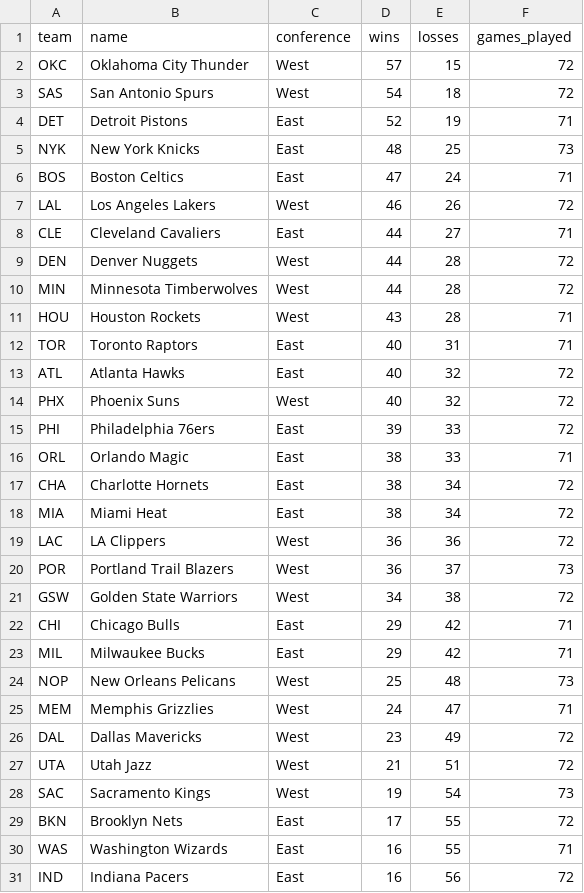
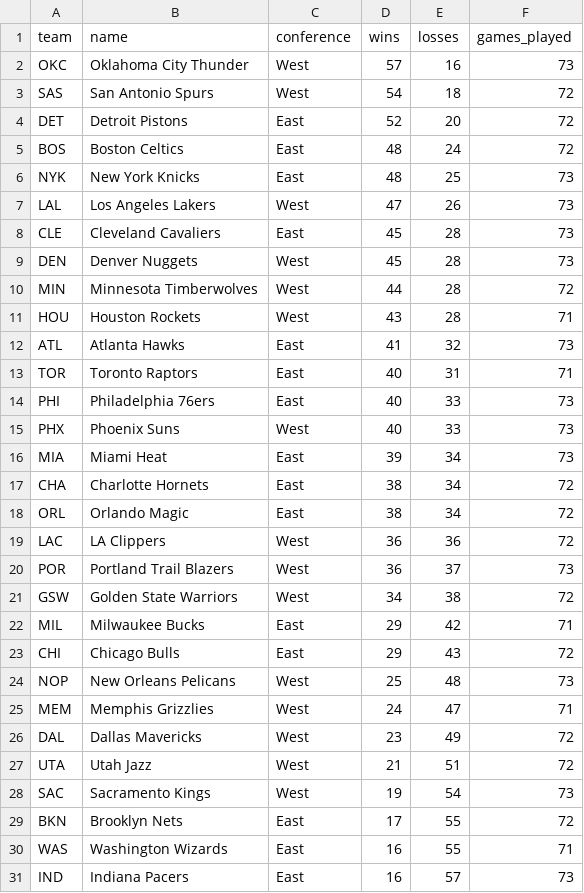
Before and after one commit to seanbartz/TankPredictor, a CSV file: data/records.csv, drawn as a sheet.

```diff
--- a/data/records.csv
+++ b/data/records.csv
@@ -1,19 +1,19 @@
 team,name,conference,wins,losses,games_played
-OKC,Oklahoma City Thunder,West,57,15,72
+OKC,Oklahoma City Thunder,West,57,16,73
 SAS,San Antonio Spurs,West,54,18,72
-DET,Detroit Pistons,East,52,19,71
+DET,Detroit Pistons,East,52,20,72
+BOS,Boston Celtics,East,48,24,72
 NYK,New York Knicks,East,48,25,73
-BOS,Boston Celtics,East,47,24,71
-LAL,Los Angeles Lakers,West,46,26,72
-CLE,Cleveland Cavaliers,East,44,27,71
-DEN,Denver Nuggets,West,44,28,72
+LAL,Los Angeles Lakers,West,47,26,73
+CLE,Cleveland Cavaliers,East,45,28,73
+DEN,Denver Nuggets,West,45,28,73
 MIN,Minnesota Timberwolves,West,44,28,72
 HOU,Houston Rockets,West,43,28,71
+ATL,Atlanta Hawks,East,41,32,73
 TOR,Toronto Raptors,East,40,31,71
-ATL,Atlanta Hawks,East,40,32,72
-PHX,Phoenix Suns,West,40,32,72
-PHI,Philadelphia 76ers,East,39,33,72
-ORL,Orlando Magic,East,38,33,71
+PHI,Philadelphia 76ers,East,40,33,73
+PHX,Phoenix Suns,West,40,33,73
+MIA,Miami Heat,East,39,34,73
 CHA,Charlotte Hornets,East,38,34,72
-MIA,Miami Heat,East,38,34,72
+ORL,Orlando Magic,East,38,34,72
 LAC,LA Clippers,West,36,36,72
@@ -21,4 +21,4 @@ POR,Portland Trail Blazers,West,36,37,73
 GSW,Golden State Warriors,West,34,38,72
-CHI,Chicago Bulls,East,29,42,71
 MIL,Milwaukee Bucks,East,29,42,71
+CHI,Chicago Bulls,East,29,43,72
 NOP,New Orleans Pelicans,West,25,48,73
@@ -30,2 +30,2 @@ BKN,Brooklyn Nets,East,17,55,72
 WAS,Washington Wizards,East,16,55,71
-IND,Indiana Pacers,East,16,56,72
+IND,Indiana Pacers,East,16,57,73
```
Also changed, not shown: 2 other files.
